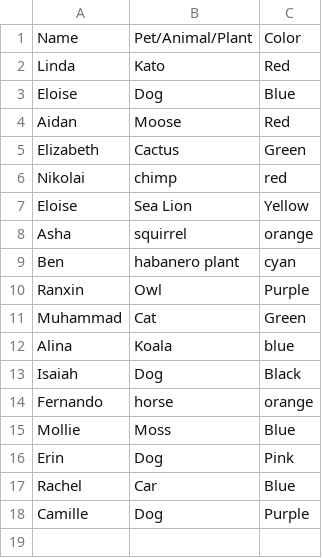
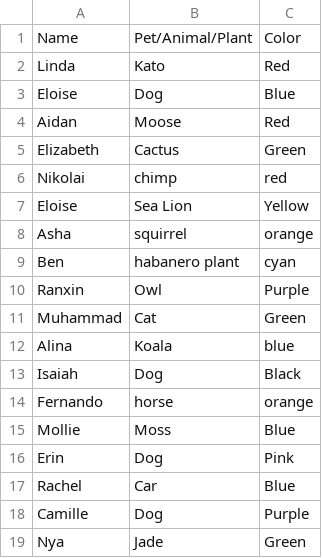
Before and after one commit to priyamittal1999/hello-world, a CSV file: Class Fun - Sheet1.csv, drawn as a sheet.

Commit message:
Update Class Fun - Sheet1.csv
adding Nya to class list

```diff
--- a/Class Fun - Sheet1.csv
+++ b/Class Fun - Sheet1.csv
@@ -18 +18,2 @@ Rachel,Car,Blue
 Camille,Dog,Purple
+Nya,Jade,Green
```
